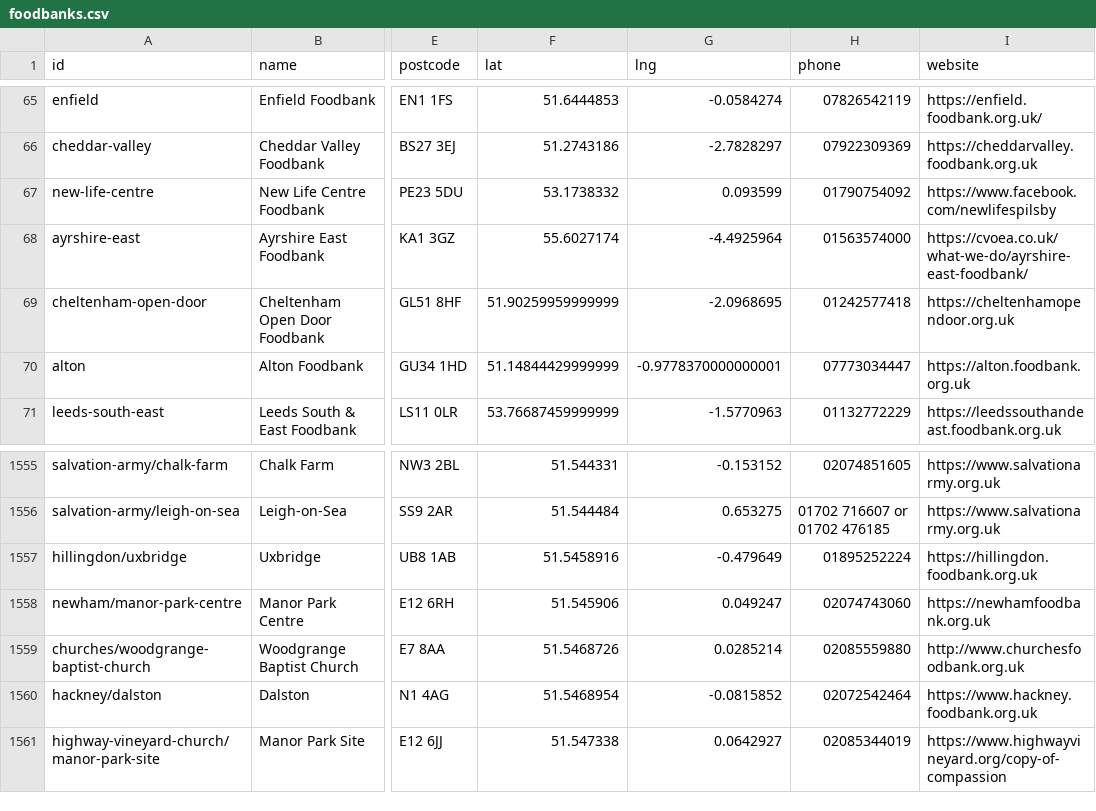
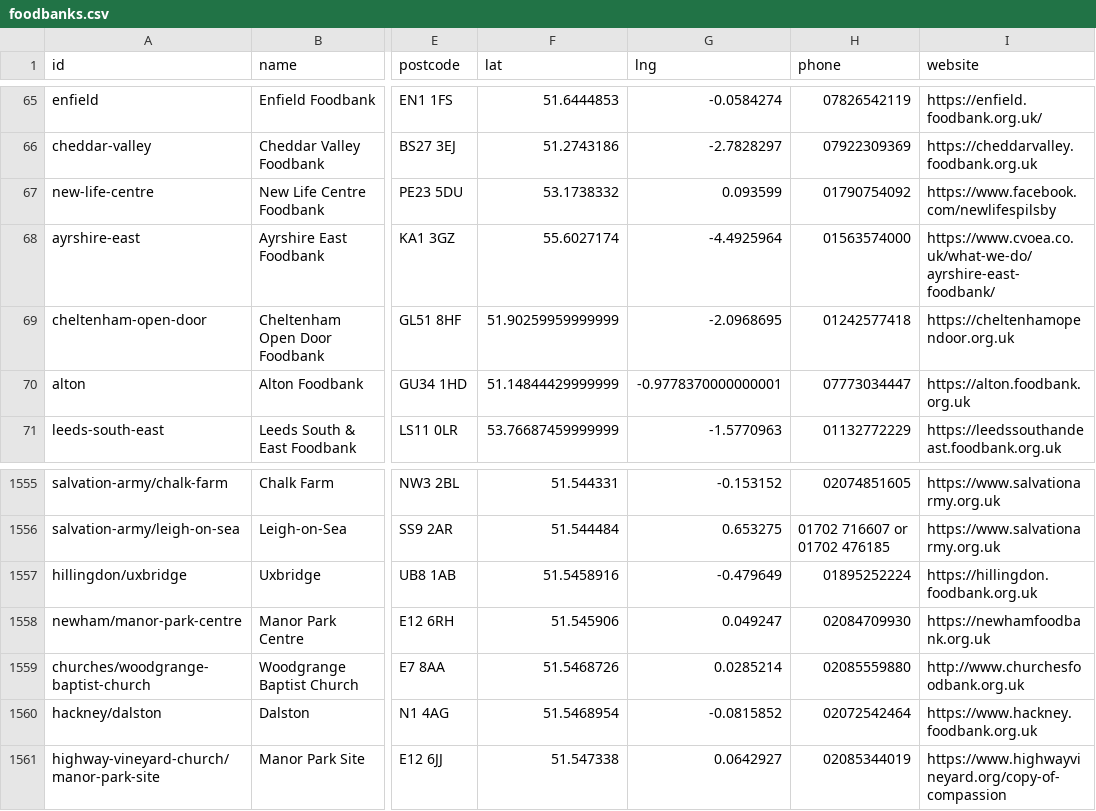
Before and after one commit to Postcode-economics/find-your-food-bank, a CSV file: export/foodbanks.csv, drawn as a sheet; only a part is shown, gaps mark what is left out; the diff names each change by its address in the sheet, - before the commit and + after, or states it on an @@ line.

```diff
--- a/export/foodbanks.csv
+++ b/export/foodbanks.csv
-I68 (website): https://cvoea.co.uk/what-we-do/ayrshire-east-foodbank/
+I68 (website): https://www.cvoea.co.uk/what-we-do/ayrshire-east-foodbank/
-H1558 (phone): 02074743060
+H1558 (phone): 02084709930
```
Also changed, not shown: 12 other files.
